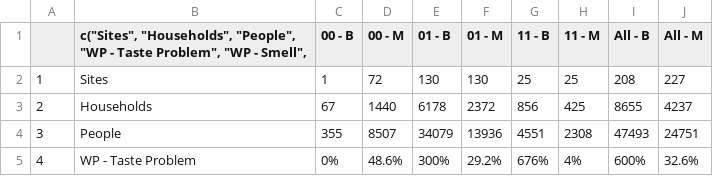
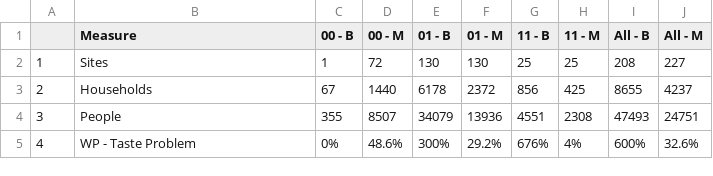
Before and after one commit to andrewcheesmantest/thewatertrust, a CSV file: Short_Summary.csv, drawn as a sheet; only a part is shown.

Commit message:
one more on new summary

```diff
--- a/Short_Summary.csv
+++ b/Short_Summary.csv
@@ -1,2 +1,2 @@
-"","c(""Sites"", ""Households"", ""People"", ""WP - Taste Problem"", ""WP - Smell"", ","00 - B","00 - M","01 - B","01 - M","11 - B","11 - M","All - B","All - M"
+"","Measure","00 - B","00 - M","01 - B","01 - M","11 - B","11 - M","All - B","All - M"
 "1","Sites","1","72","130","130","25","25","208","227"
```
Also changed, not shown: 1 other file.
